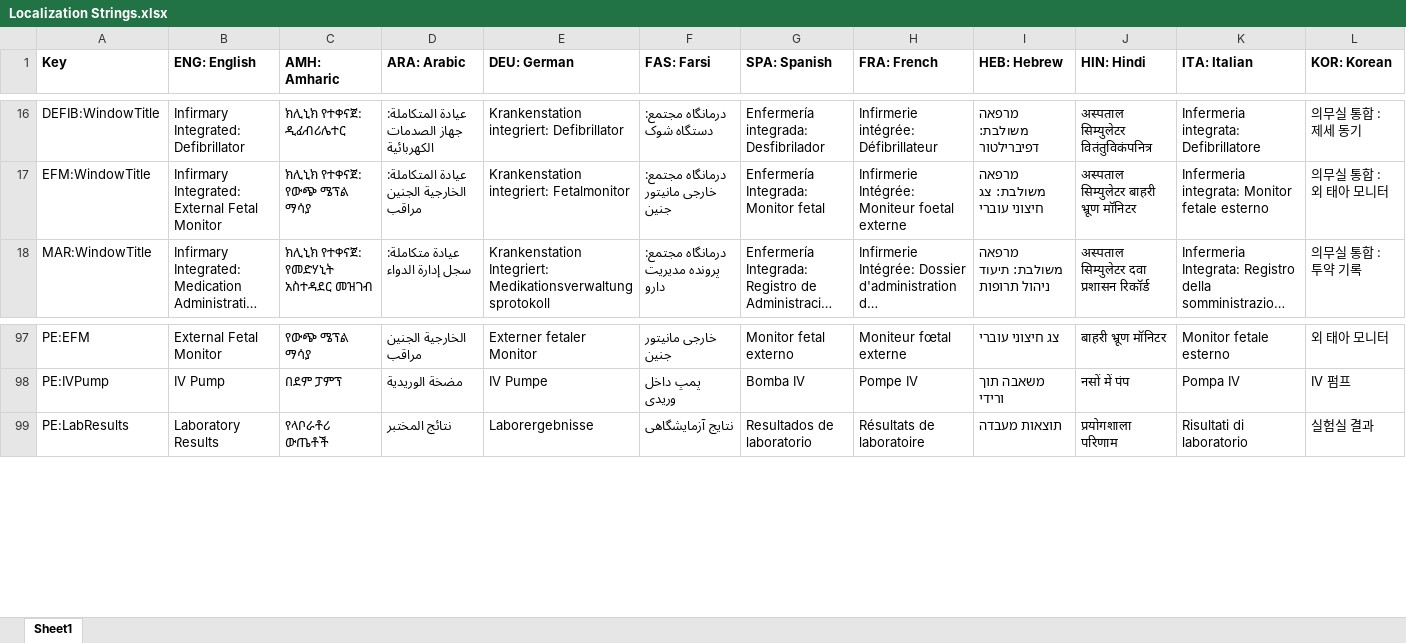
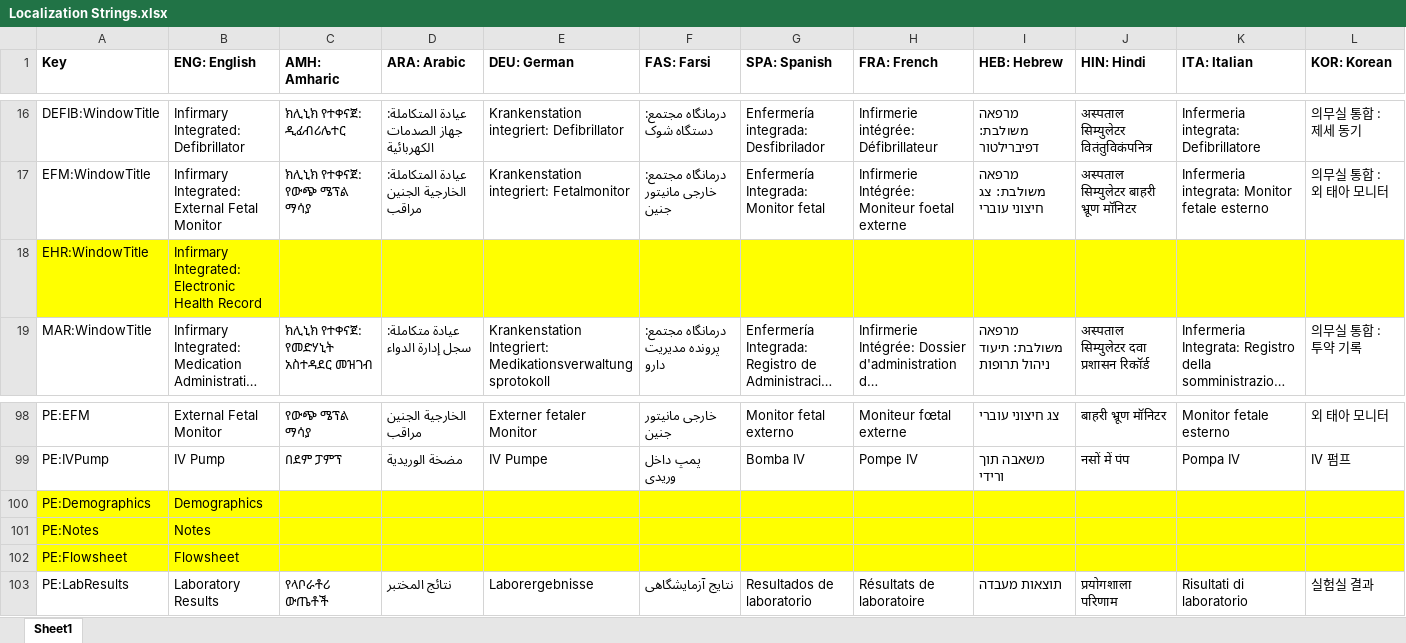
Before and after one commit to tanjera/infirmary-integrated, an Excel workbook: II Library/Localization Strings.xlsx, sheet Sheet1, drawn as a sheet; only a part is shown, gaps mark what is left out; long unchanged cells end in …; values as stored, in another font and other column widths than the file's, no borders; rows hold the shown columns only; the diff names each change by its address in the sheet, - before the commit and + after, or states it on an @@ line.

Commit message:
IISIM 2.6.1; IIDT 1.1.5; Initial EHR GUI Implementation - Replaced WindowMain -> EMAR w/ EHR - Created DeviceEHR to encapsulate health record   - Patient banner placed at top   - Navigation pane populated w/ Buttons   - MAR converted to UserControl     - Populates in content Panel of EHR
IIDT: Publishing Tool
- Broke apart pipeline for NSIS package creation & signing/signtool

```diff
--- a/II Library/Localization Strings.xlsx (sheet Sheet1)
+++ b/II Library/Localization Strings.xlsx (sheet Sheet1)
+row 18: EHR:WindowTitle | Infirmary Integrated: Electronic Health Record
+row 100: PE:Demographics | Demographics
+row 101: PE:Notes | Notes
+row 102: PE:Flowsheet | Flowsheet
```
Also changed, not shown: 15 other files.
